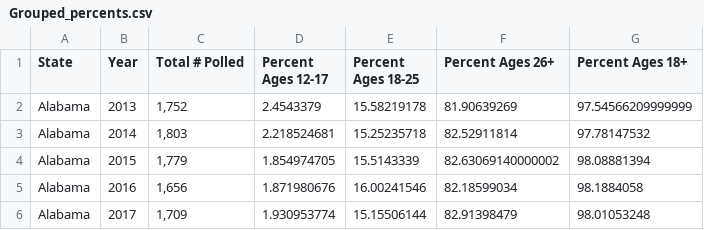
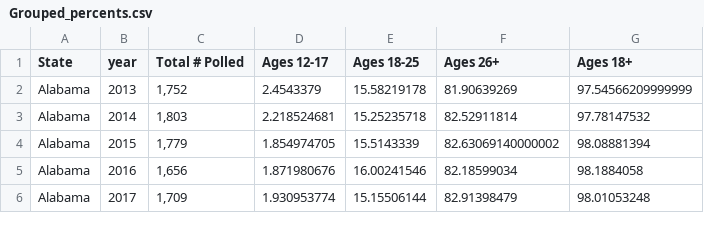
Before and after one commit to LoriHarris/Alcohol_Stats, a CSV file: Data_sets/Grouped_percents.csv, drawn as a sheet; only a part is shown.

Commit message:
US stat percents complete

```diff
--- a/Data_sets/Grouped_percents.csv
+++ b/Data_sets/Grouped_percents.csv
@@ -1,2 +1,2 @@
-State,Year,Total # Polled,Percent Ages 12-17,Percent Ages 18-25,Percent Ages 26+,Percent Ages 18+
+State,year,Total # Polled,Ages 12-17,Ages 18-25,Ages 26+,Ages 18+
 Alabama,2013,"1,752",2.4543379,15.58219178,81.90639269,97.54566209999999
```
Also changed, not shown: 4 other files.
